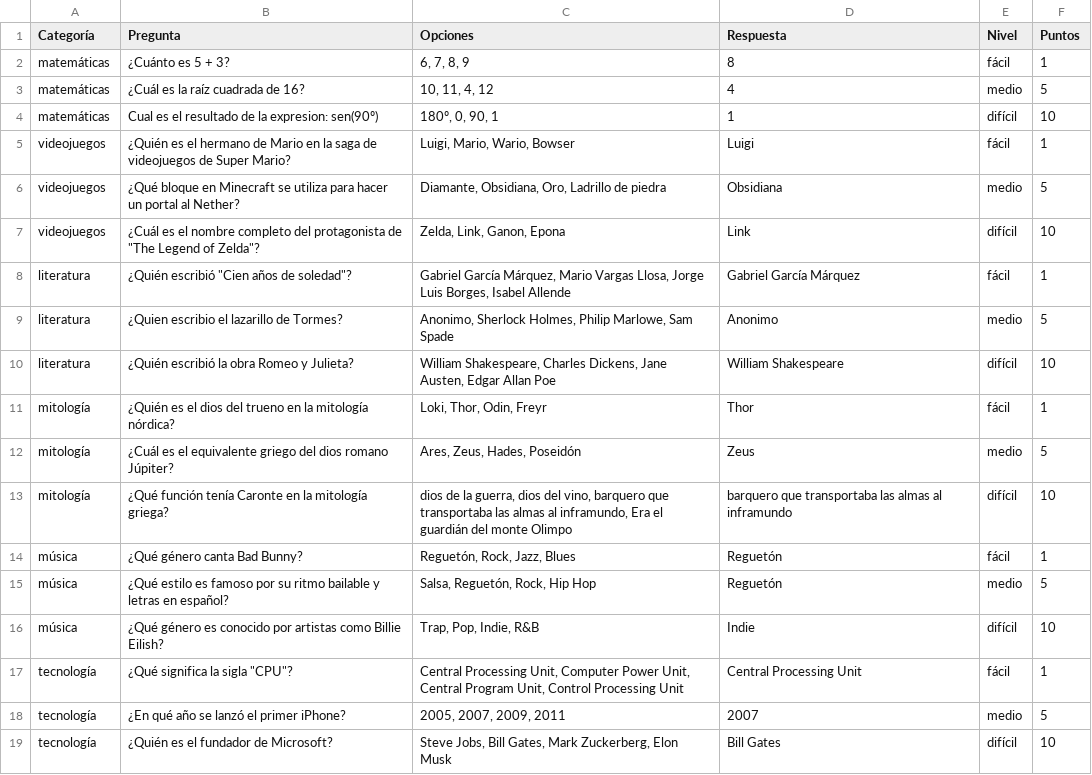
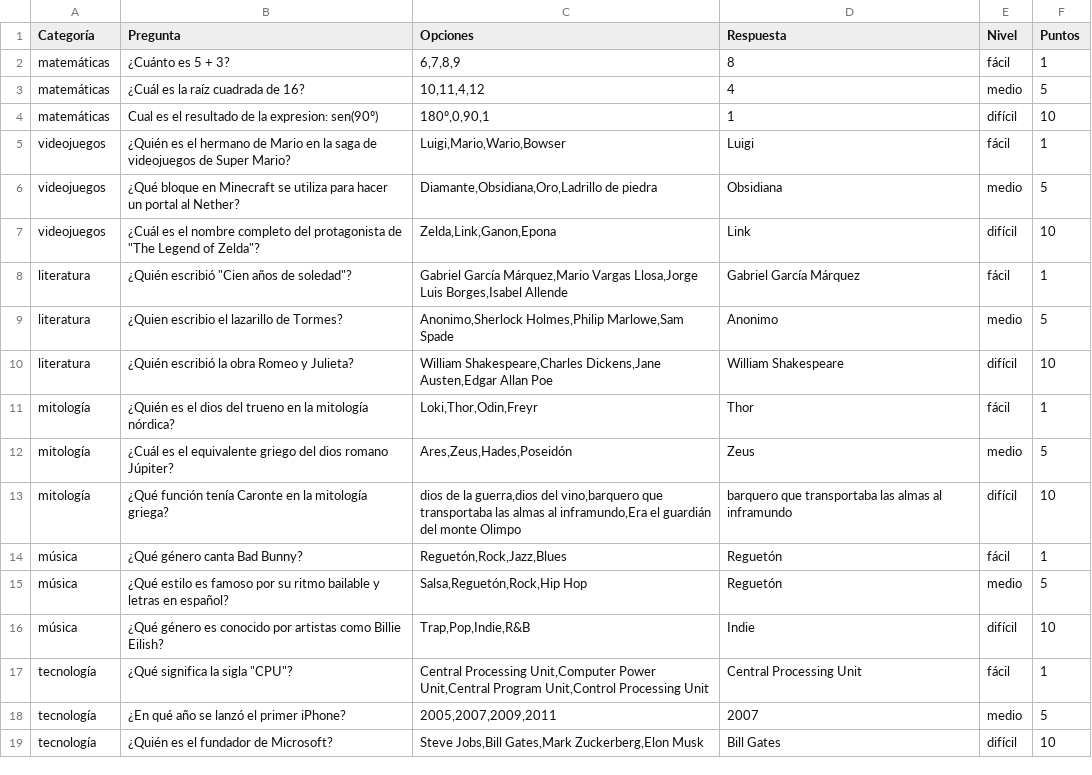
Before and after one commit to ManuelVR03/SGE_Python, a CSV file: Python_Ejercicios/TrivialFichero/preguntas_trivial.csv, drawn as a sheet.

Commit message:
Agregar nueva implementación del juego Trivial en Python, con carga de preguntas desde un archivo CSV y temporizador para respuestas.

```diff
--- a/Python_Ejercicios/TrivialFichero/preguntas_trivial.csv
+++ b/Python_Ejercicios/TrivialFichero/preguntas_trivial.csv
@@ -1,19 +1,19 @@
 Categoría,Pregunta,Opciones,Respuesta,Nivel,Puntos
-matemáticas,¿Cuánto es 5 + 3?,"6, 7, 8, 9",8,fácil,1
-matemáticas,¿Cuál es la raíz cuadrada de 16?,"10, 11, 4, 12",4,medio,5
-matemáticas,Cual es el resultado de la expresion: sen(90º),"180º, 0, 90, 1",1,difícil,10
-videojuegos,¿Quién es el hermano de Mario en la saga de videojuegos de Super Mario?,"Luigi, Mario, Wario, Bowser",Luigi,fácil,1
-videojuegos,¿Qué bloque en Minecraft se utiliza para hacer un portal al Nether?,"Diamante, Obsidiana, Oro, Ladrillo de piedra",Obsidiana,medio,5
-videojuegos,"¿Cuál es el nombre completo del protagonista de ""The Legend of Zelda""?","Zelda, Link, Ganon, Epona",Link,difícil,10
-literatura,"¿Quién escribió ""Cien años de soledad""?","Gabriel García Márquez, Mario Vargas Llosa, Jorge Luis Borges, Isabel Allende",Gabriel García Márquez,fácil,1
-literatura,¿Quien escribio el lazarillo de Tormes?,"Anonimo, Sherlock Holmes, Philip Marlowe, Sam Spade",Anonimo,medio,5
-literatura,¿Quién escribió la obra Romeo y Julieta?,"William Shakespeare, Charles Dickens, Jane Austen, Edgar Allan Poe",William Shakespeare,difícil,10
-mitología,¿Quién es el dios del trueno en la mitología nórdica?,"Loki, Thor, Odin, Freyr",Thor,fácil,1
-mitología,¿Cuál es el equivalente griego del dios romano Júpiter?,"Ares, Zeus, Hades, Poseidón",Zeus,medio,5
-mitología,¿Qué función tenía Caronte en la mitología griega?,"dios de la guerra, dios del vino, barquero que transportaba las almas al inframundo, Era el guardián del monte Olimpo",barquero que transportaba las almas al inframundo,difícil,10
-música,¿Qué género canta Bad Bunny?,"Reguetón, Rock, Jazz, Blues",Reguetón,fácil,1
-música,¿Qué estilo es famoso por su ritmo bailable y letras en español?,"Salsa, Reguetón, Rock, Hip Hop",Reguetón,medio,5
-música,¿Qué género es conocido por artistas como Billie Eilish?,"Trap, Pop, Indie, R&B",Indie,difícil,10
-tecnología,"¿Qué significa la sigla ""CPU""?","Central Processing Unit, Computer Power Unit, Central Program Unit, Control Processing Unit",Central Processing Unit,fácil,1
-tecnología,¿En qué año se lanzó el primer iPhone?,"2005, 2007, 2009, 2011",2007,medio,5
-tecnología,¿Quién es el fundador de Microsoft?,"Steve Jobs, Bill Gates, Mark Zuckerberg, Elon Musk",Bill Gates,difícil,10
+matemáticas,¿Cuánto es 5 + 3?,"6,7,8,9",8,fácil,1
+matemáticas,¿Cuál es la raíz cuadrada de 16?,"10,11,4,12",4,medio,5
+matemáticas,Cual es el resultado de la expresion: sen(90º),"180º,0,90,1",1,difícil,10
+videojuegos,¿Quién es el hermano de Mario en la saga de videojuegos de Super Mario?,"Luigi,Mario,Wario,Bowser",Luigi,fácil,1
+videojuegos,¿Qué bloque en Minecraft se utiliza para hacer un portal al Nether?,"Diamante,Obsidiana,Oro,Ladrillo de piedra",Obsidiana,medio,5
+videojuegos,"¿Cuál es el nombre completo del protagonista de ""The Legend of Zelda""?","Zelda,Link,Ganon,Epona",Link,difícil,10
+literatura,"¿Quién escribió ""Cien años de soledad""?","Gabriel García Márquez,Mario Vargas Llosa,Jorge Luis Borges,Isabel Allende",Gabriel García Márquez,fácil,1
+literatura,¿Quien escribio el lazarillo de Tormes?,"Anonimo,Sherlock Holmes,Philip Marlowe,Sam Spade",Anonimo,medio,5
+literatura,¿Quién escribió la obra Romeo y Julieta?,"William Shakespeare,Charles Dickens,Jane Austen,Edgar Allan Poe",William Shakespeare,difícil,10
+mitología,¿Quién es el dios del trueno en la mitología nórdica?,"Loki,Thor,Odin,Freyr",Thor,fácil,1
+mitología,¿Cuál es el equivalente griego del dios romano Júpiter?,"Ares,Zeus,Hades,Poseidón",Zeus,medio,5
+mitología,¿Qué función tenía Caronte en la mitología griega?,"dios de la guerra,dios del vino,barquero que transportaba las almas al inframundo,Era el guardián del monte Olimpo",barquero que transportaba las almas al inframundo,difícil,10
+música,¿Qué género canta Bad Bunny?,"Reguetón,Rock,Jazz,Blues",Reguetón,fácil,1
+música,¿Qué estilo es famoso por su ritmo bailable y letras en español?,"Salsa,Reguetón,Rock,Hip Hop",Reguetón,medio,5
+música,¿Qué género es conocido por artistas como Billie Eilish?,"Trap,Pop,Indie,R&B",Indie,difícil,10
+tecnología,"¿Qué significa la sigla ""CPU""?","Central Processing Unit,Computer Power Unit,Central Program Unit,Control Processing Unit",Central Processing Unit,fácil,1
+tecnología,¿En qué año se lanzó el primer iPhone?,"2005,2007,2009,2011",2007,medio,5
+tecnología,¿Quién es el fundador de Microsoft?,"Steve Jobs,Bill Gates,Mark Zuckerberg,Elon Musk",Bill Gates,difícil,10
```
Also changed, not shown: 3 other files.
